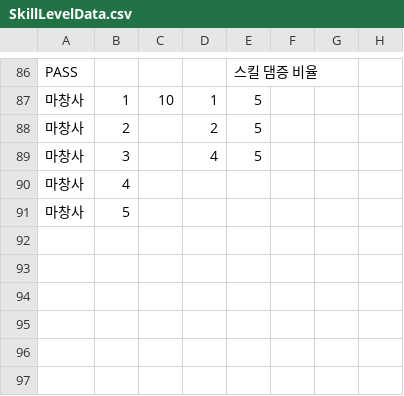
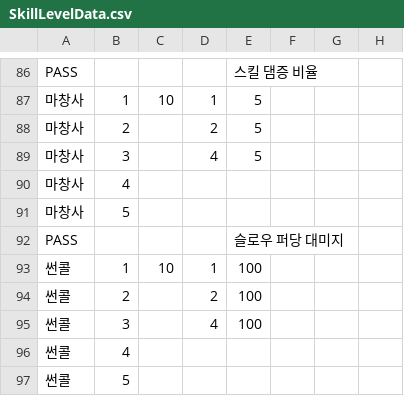
Before and after one commit to Penguin-God/TowerDefenseGame, a CSV file: Assets/Resources/Data/SkillData/SkillLevelData.csv, drawn as a sheet; only a part is shown, gaps mark what is left out.

```diff
--- a/Assets/Resources/Data/SkillData/SkillLevelData.csv
+++ b/Assets/Resources/Data/SkillData/SkillLevelData.csv
@@ -91 +91,7 @@ PASS,,,,스킬 댐증 비율,,,
 마창사,5,,,,,,
+PASS,,,,슬로우 퍼당 대미지,,,
+썬콜,1,10,1,100,,,
+썬콜,2,,2,100,,,
+썬콜,3,,4,100,,,
+썬콜,4,,,,,,
+썬콜,5,,,,,,
```
Also changed, not shown: Assets/Resources/Data/SkillData/SkillGoodsData.csv, Assets/Resources/Data/SoundData/EffectSoundData.csv, 17 other files.
